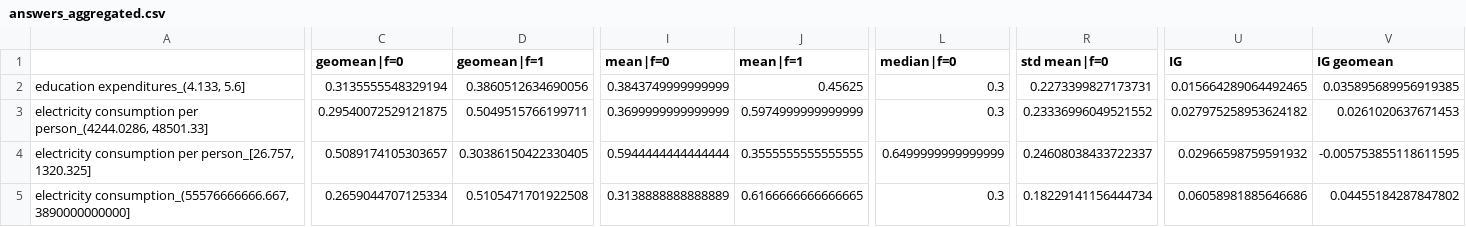
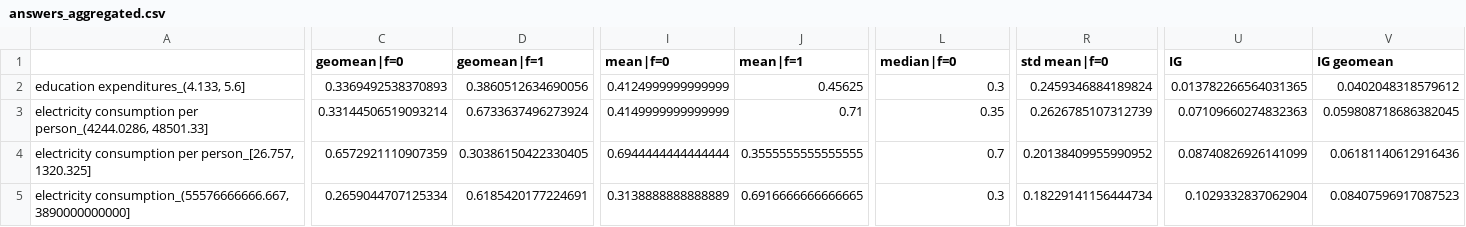
Before and after one commit to mbbuehler/CSFS, a CSV file: datasets/olympia/results/experiment2-4_all/answers_aggregated.csv, drawn as a sheet; only a part is shown, gaps mark what is left out; the diff covers the shown part only; the diff names each change by its address in the sheet, - before the commit and + after, or states it on an @@ line.

```diff
--- a/datasets/olympia/results/experiment2-4_all/answers_aggregated.csv
+++ b/datasets/olympia/results/experiment2-4_all/answers_aggregated.csv
-C2 (geomean|f=0): 0.3135555548329194
+C2 (geomean|f=0): 0.3369492538370893
-I2 (mean|f=0): 0.3843749999999999
+I2 (mean|f=0): 0.4124999999999999
-R2 (std mean|f=0): 0.2273399827173731
+R2 (std mean|f=0): 0.2459346884189824
-U2 (IG): 0.015664289064492465
+U2 (IG): 0.013782266564031365
-V2 (IG geomean): 0.035895689956919385
+V2 (IG geomean): 0.0402048318579612
-C3 (geomean|f=0): 0.29540072529121875
+C3 (geomean|f=0): 0.33144506519093214
-D3 (geomean|f=1): 0.5049515766199711
+D3 (geomean|f=1): 0.6733637496273924
-I3 (mean|f=0): 0.3699999999999999
+I3 (mean|f=0): 0.4149999999999999
-J3 (mean|f=1): 0.5974999999999999
+J3 (mean|f=1): 0.71
-L3 (median|f=0): 0.3
+L3 (median|f=0): 0.35
-R3 (std mean|f=0): 0.23336996049521552
+R3 (std mean|f=0): 0.2626785107312739
-U3 (IG): 0.027975258953624182
+U3 (IG): 0.07109660274832363
-V3 (IG geomean): 0.0261020637671453
+V3 (IG geomean): 0.059808718686382045
-C4 (geomean|f=0): 0.5089174105303657
+C4 (geomean|f=0): 0.6572921110907359
-I4 (mean|f=0): 0.5944444444444444
+I4 (mean|f=0): 0.6944444444444444
-L4 (median|f=0): 0.6499999999999999
+L4 (median|f=0): 0.7
-R4 (std mean|f=0): 0.24608038433722337
+R4 (std mean|f=0): 0.20138409955990952
-U4 (IG): 0.02966598759591932
+U4 (IG): 0.08740826926141099
-V4 (IG geomean): -0.005753855118611595
+V4 (IG geomean): 0.06181140612916436
-D5 (geomean|f=1): 0.5105471701922508
+D5 (geomean|f=1): 0.6185420177224691
-J5 (mean|f=1): 0.6166666666666665
+J5 (mean|f=1): 0.6916666666666665
-U5 (IG): 0.06058981885646686
+U5 (IG): 0.1029332837062904
-V5 (IG geomean): 0.04455184287847802
+V5 (IG geomean): 0.08407596917087523
```
Also changed, not shown: 102 edited cells elsewhere in this file, datasets/income/results/experiment1/answers_aggregated.csv, datasets/income/results/experiment1/answers_metadata.csv, 21 other files.
